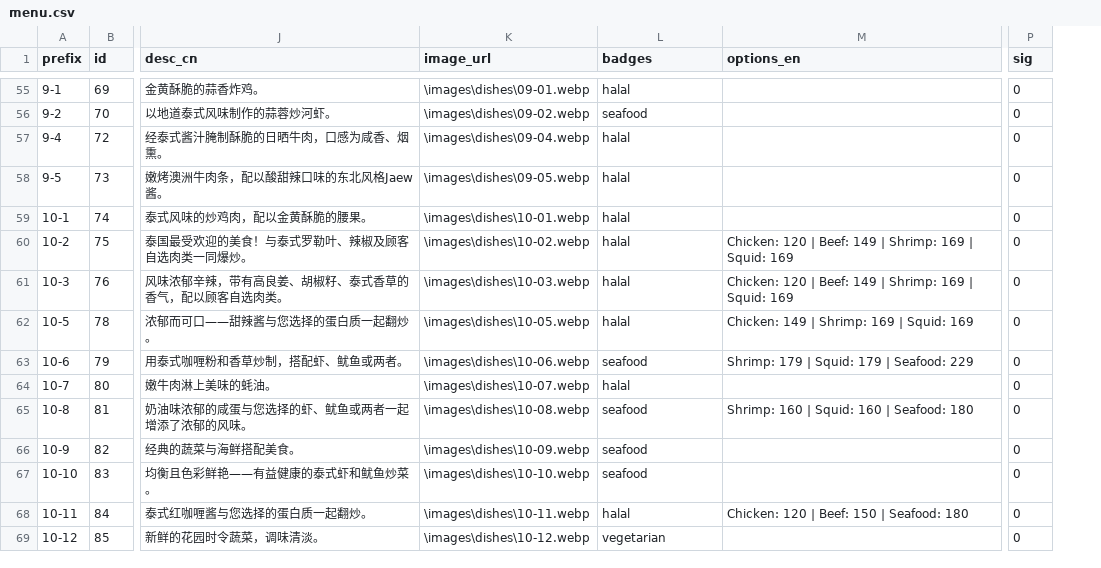
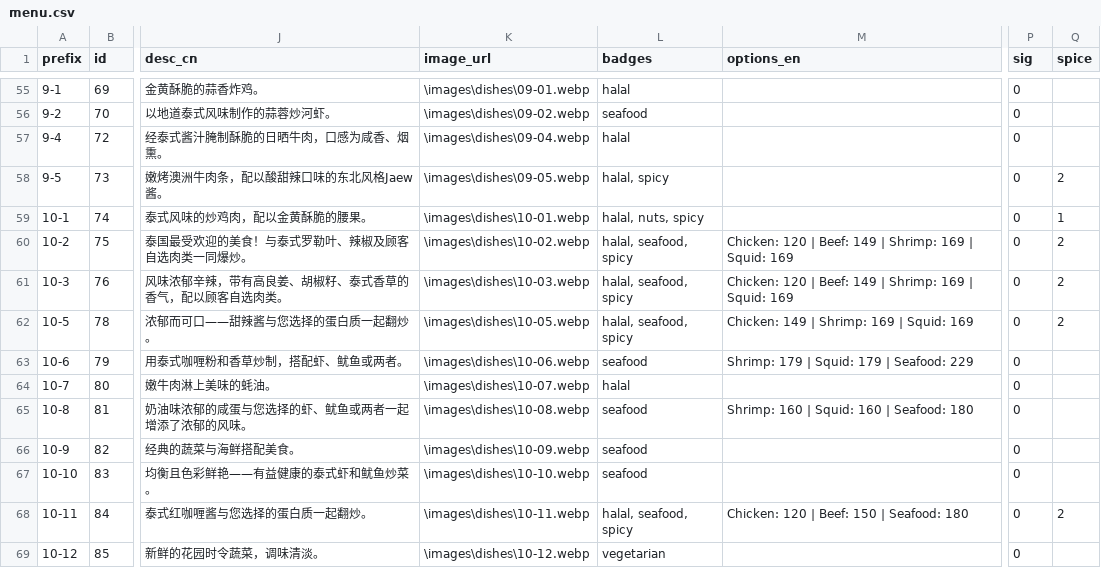
Before and after one commit to tawansycnx/tawansycnx.github.io, a CSV file: menu/data/menu.csv, drawn as a sheet; only a part is shown, gaps mark what is left out; the diff covers the shown part only; the diff names each change by its address in the sheet, - before the commit and + after, or states it on an @@ line.

```diff
--- a/menu/data/menu.csv
+++ b/menu/data/menu.csv
+column Q (spice), rows 58-68: 2 | 1 | 2 | 2 | 2 |  |  |  |  |  | 2
-L58 (badges): halal
+L58 (badges): halal, spicy
-L59 (badges): halal
+L59 (badges): halal, nuts, spicy
-L60:L62 (badges): halal
+L60:L62 (badges): halal, seafood, spicy
-L68 (badges): halal
+L68 (badges): halal, seafood, spicy
```
Also changed, not shown: 36 edited cells elsewhere in this file, 14 other files.
